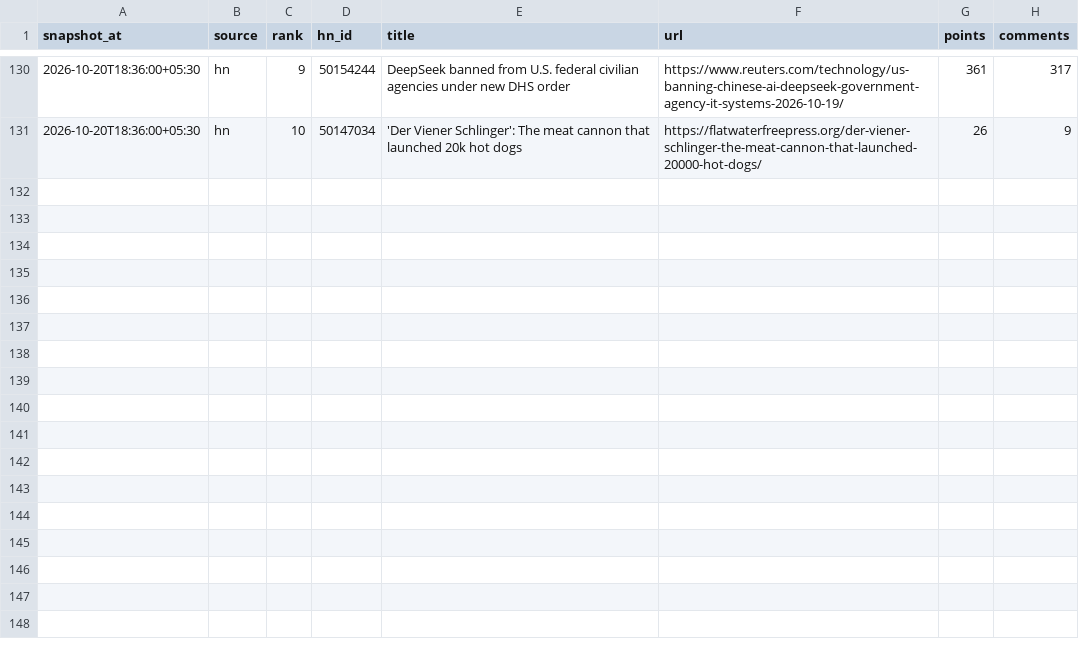
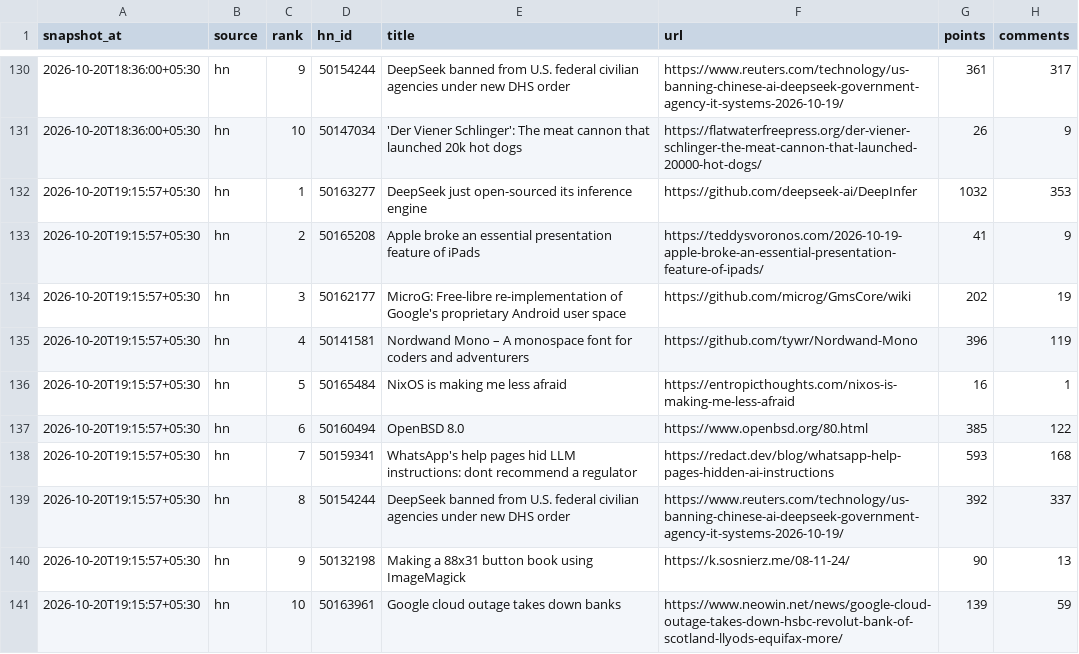
Before and after one commit to Being-Spaceman/tech-pulse, a CSV file: data/2026/2026-10.csv, drawn as a sheet; only a part is shown, gaps mark what is left out; the diff names each change by its address in the sheet, - before the commit and + after, or states it on an @@ line.

```diff
--- a/data/2026/2026-10.csv
+++ b/data/2026/2026-10.csv
+row 132: 2026-10-20T19:15:57+05:30 | hn | 1 | 50163277 | DeepSeek just open-sourced its inference engine | https://github.com/deepseek-ai/DeepInfer | 1032 | 353
+row 133: 2026-10-20T19:15:57+05:30 | hn | 2 | 50165208 | Apple broke an essential presentation feature of iPads | https://teddysvoronos.com/2026-10-19-apple-broke-an-essential-presentation-feature-of-ipads/ | 41 | 9
+row 134: 2026-10-20T19:15:57+05:30 | hn | 3 | 50162177 | MicroG: Free-libre re-implementation of Google's proprietary Android user space | https://github.com/microg/GmsCore/wiki | 202 | 19
+row 135: 2026-10-20T19:15:57+05:30 | hn | 4 | 50141581 | Nordwand Mono – A monospace font for coders and adventurers | https://github.com/tywr/Nordwand-Mono | 396 | 119
+row 136: 2026-10-20T19:15:57+05:30 | hn | 5 | 50165484 | NixOS is making me less afraid | https://entropicthoughts.com/nixos-is-making-me-less-afraid | 16 | 1
+row 137: 2026-10-20T19:15:57+05:30 | hn | 6 | 50160494 | OpenBSD 8.0 | https://www.openbsd.org/80.html | 385 | 122
+row 138: 2026-10-20T19:15:57+05:30 | hn | 7 | 50159341 | WhatsApp's help pages hid LLM instructions: dont recommend a regulator | https://redact.dev/blog/whatsapp-help-pages-hidden-ai-instructions | 593 | 168
+row 139: 2026-10-20T19:15:57+05:30 | hn | 8 | 50154244 | DeepSeek banned from U.S. federal civilian agencies under new DHS order | https://www.reuters.com/technology/us-banning-chinese-ai-deepseek-government-agency-it-systems-2026-10-19/ | 392 | 337
+row 140: 2026-10-20T19:15:57+05:30 | hn | 9 | 50132198 | Making a 88x31 button book using ImageMagick | https://k.sosnierz.me/08-11-24/ | 90 | 13
+row 141: 2026-10-20T19:15:57+05:30 | hn | 10 | 50163961 | Google cloud outage takes down banks | https://www.neowin.net/news/google-cloud-outage-takes-down-hsbc-revolut-bank-of-scotland-llyods-equifax-more/ | 139 | 59
```
Also changed, not shown: 1 other file.
